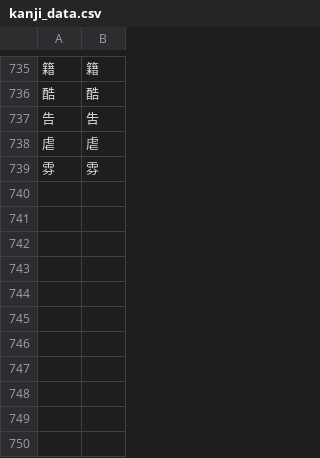
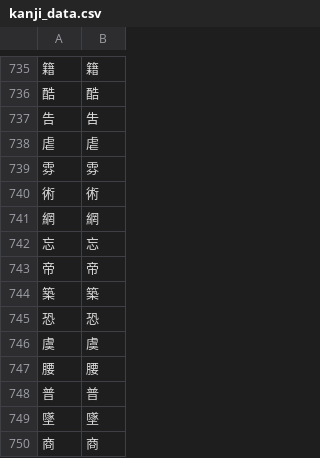
Before and after one commit to Dimyauwin/Koukijitentai-converter, a CSV file: kanji_data.csv, drawn as a sheet; only a part is shown, gaps mark what is left out; the diff names each change by its address in the sheet, - before the commit and + after, or states it on an @@ line.

Commit message:
Update kanji_data.csv

```diff
--- a/kanji_data.csv
+++ b/kanji_data.csv
+row 740: 術 | 術
+row 741: 網 | 網
+row 742: 忘 | 忘
+row 743: 帝 | 帝
+row 744: 築 | 築
+row 745: 恐 | 恐
+row 746: 虞 | 虞
+row 747: 腰 | 腰
+row 748: 普 | 普
+row 749: 墜 | 墜
+row 750: 商 | 商
```
